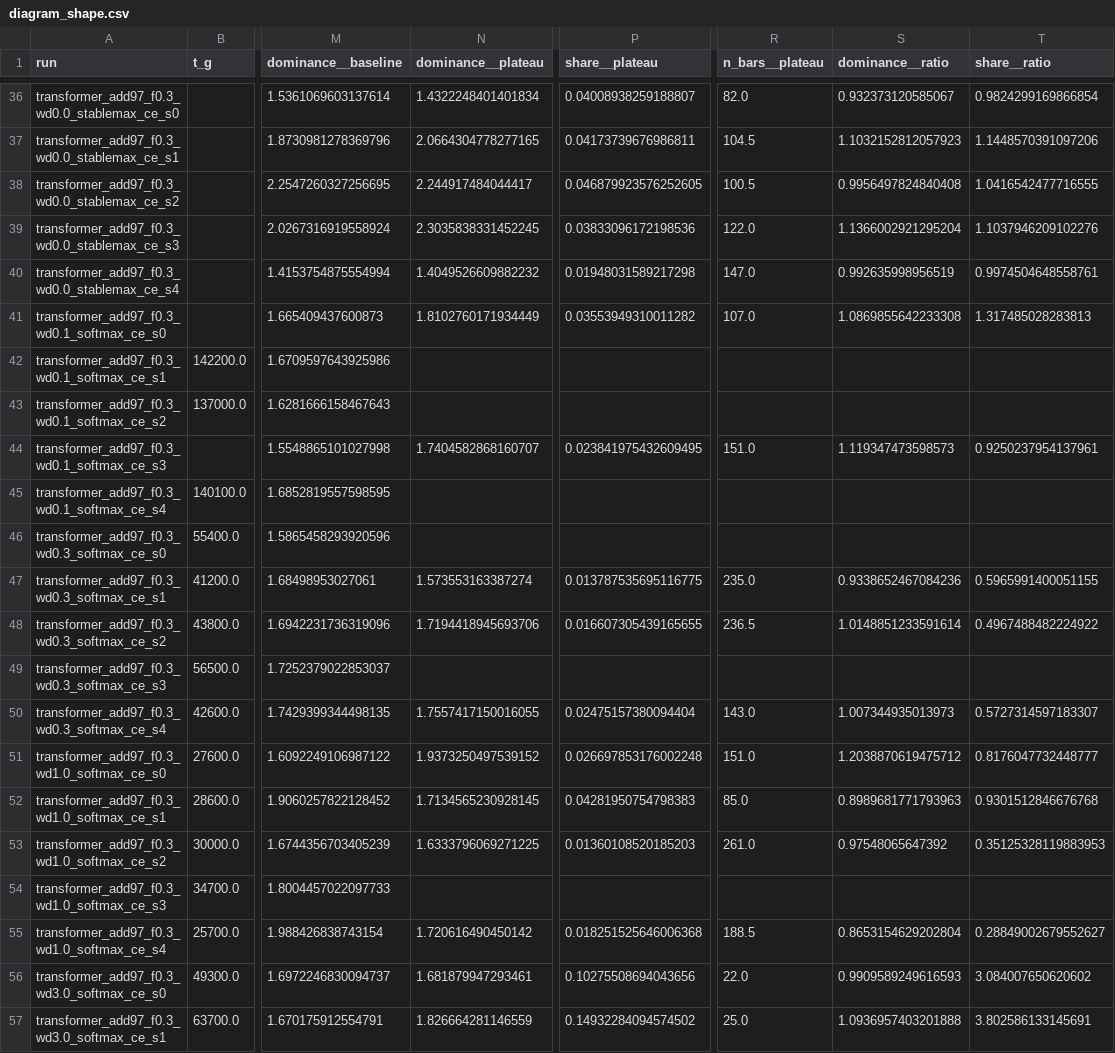
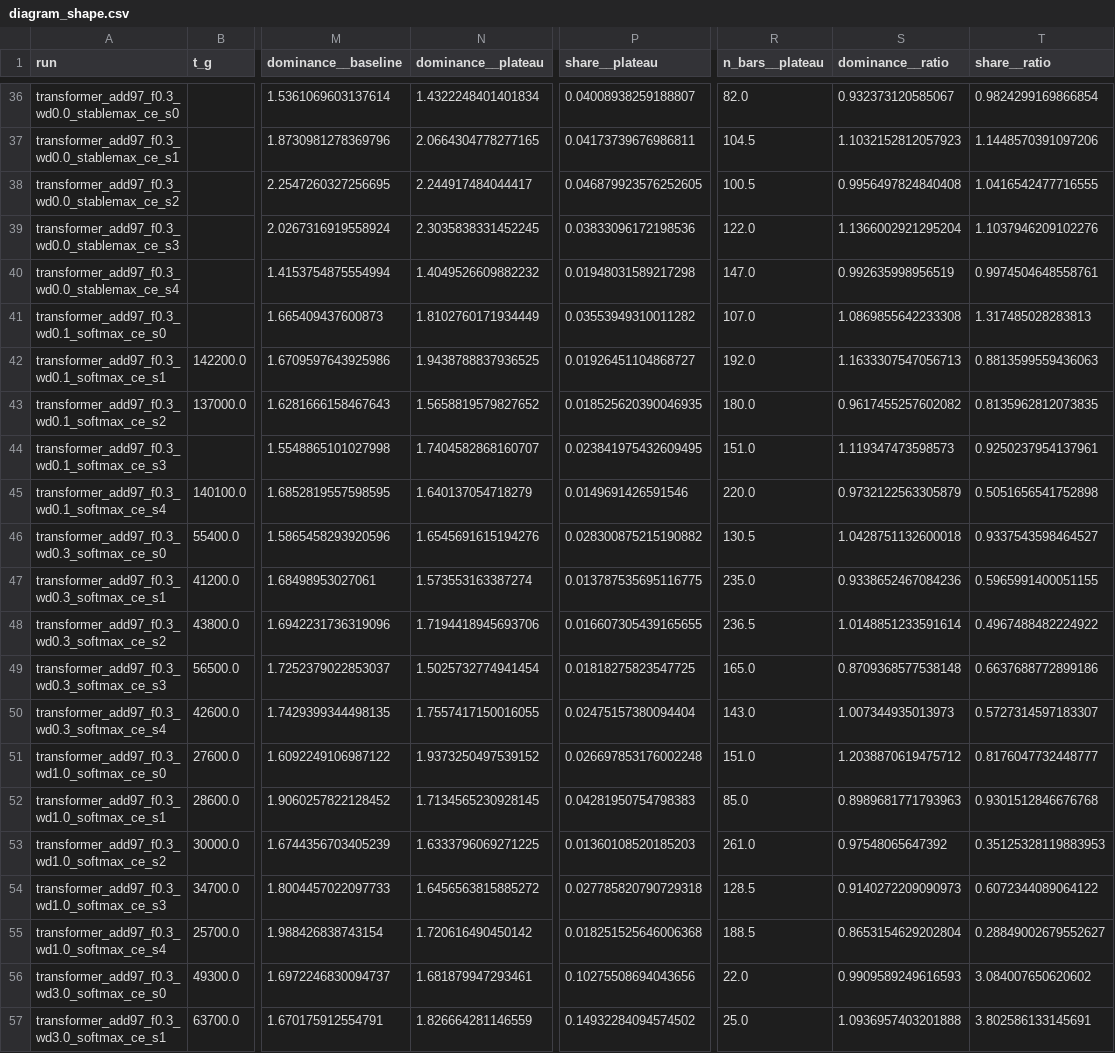
Before and after one commit to omar-chishti/grokking-tda, a CSV file: results/processed/thesis/diagram_shape.csv, drawn as a sheet; only a part is shown, gaps mark what is left out; the diff covers the shown part only; the diff names each change by its address in the sheet, - before the commit and + after, or states it on an @@ line.

```diff
--- a/results/processed/thesis/diagram_shape.csv
+++ b/results/processed/thesis/diagram_shape.csv
-N42 (dominance__plateau): (empty)
+N42 (dominance__plateau): 1.9438788837936525
-P42 (share__plateau): (empty)
+P42 (share__plateau): 0.01926451104868727
-R42 (n_bars__plateau): (empty)
+R42 (n_bars__plateau): 192.0
-S42 (dominance__ratio): (empty)
+S42 (dominance__ratio): 1.1633307547056713
-T42 (share__ratio): (empty)
+T42 (share__ratio): 0.8813599559436063
-N43 (dominance__plateau): (empty)
+N43 (dominance__plateau): 1.5658819579827652
-P43 (share__plateau): (empty)
+P43 (share__plateau): 0.018525620390046935
-R43 (n_bars__plateau): (empty)
+R43 (n_bars__plateau): 180.0
-S43 (dominance__ratio): (empty)
+S43 (dominance__ratio): 0.9617455257602082
-T43 (share__ratio): (empty)
+T43 (share__ratio): 0.8135962812073835
-N45 (dominance__plateau): (empty)
+N45 (dominance__plateau): 1.640137054718279
-P45 (share__plateau): (empty)
+P45 (share__plateau): 0.0149691426591546
-R45 (n_bars__plateau): (empty)
+R45 (n_bars__plateau): 220.0
-S45 (dominance__ratio): (empty)
+S45 (dominance__ratio): 0.9732122563305879
-T45 (share__ratio): (empty)
+T45 (share__ratio): 0.5051656541752898
-N46 (dominance__plateau): (empty)
+N46 (dominance__plateau): 1.6545691615194276
-P46 (share__plateau): (empty)
+P46 (share__plateau): 0.028300875215190882
-R46 (n_bars__plateau): (empty)
+R46 (n_bars__plateau): 130.5
-S46 (dominance__ratio): (empty)
+S46 (dominance__ratio): 1.0428751132600018
-T46 (share__ratio): (empty)
+T46 (share__ratio): 0.9337543598464527
-N49 (dominance__plateau): (empty)
+N49 (dominance__plateau): 1.5025732774941454
-P49 (share__plateau): (empty)
+P49 (share__plateau): 0.01818275823547725
-R49 (n_bars__plateau): (empty)
+R49 (n_bars__plateau): 165.0
-S49 (dominance__ratio): (empty)
+S49 (dominance__ratio): 0.8709368577538148
-T49 (share__ratio): (empty)
+T49 (share__ratio): 0.6637688772899186
-N54 (dominance__plateau): (empty)
+N54 (dominance__plateau): 1.6456563815885272
-P54 (share__plateau): (empty)
+P54 (share__plateau): 0.027785820790729318
-R54 (n_bars__plateau): (empty)
+R54 (n_bars__plateau): 128.5
-S54 (dominance__ratio): (empty)
+S54 (dominance__ratio): 0.9140272209090973
-T54 (share__ratio): (empty)
+T54 (share__ratio): 0.6072344089064122
```
Also changed, not shown: 18 edited cells elsewhere in this file, results/processed/thesis/bank.csv, results/processed/thesis/circularity_measures.csv, 21 other files.
